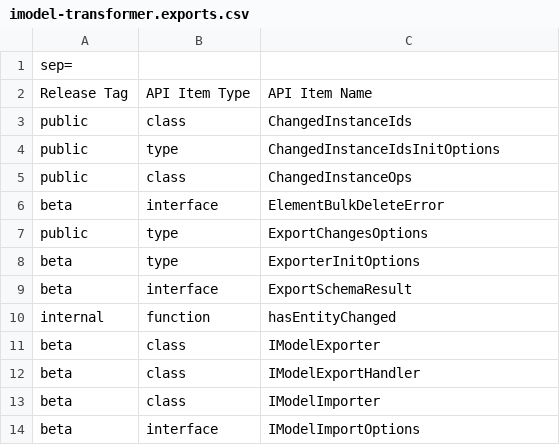
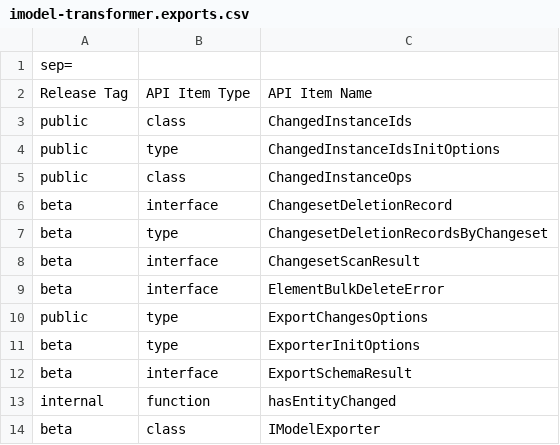
Before and after one commit to iTwin/imodel-transformer, a CSV file: common/api/summary/imodel-transformer.exports.csv, drawn as a sheet; only a part is shown; the shorter side is filled out with more unchanged rows.

Commit message:
WIP: overridable changeset scanning (#421)

```diff
--- a/common/api/summary/imodel-transformer.exports.csv
+++ b/common/api/summary/imodel-transformer.exports.csv
@@ -5,2 +5,5 @@ public;type;ChangedInstanceIdsInitOptions
 public;class;ChangedInstanceOps
+beta;interface;ChangesetDeletionRecord
+beta;type;ChangesetDeletionRecordsByChangeset
+beta;interface;ChangesetScanResult
 beta;interface;ElementBulkDeleteError
```
Also changed, not shown: 9 other files.
